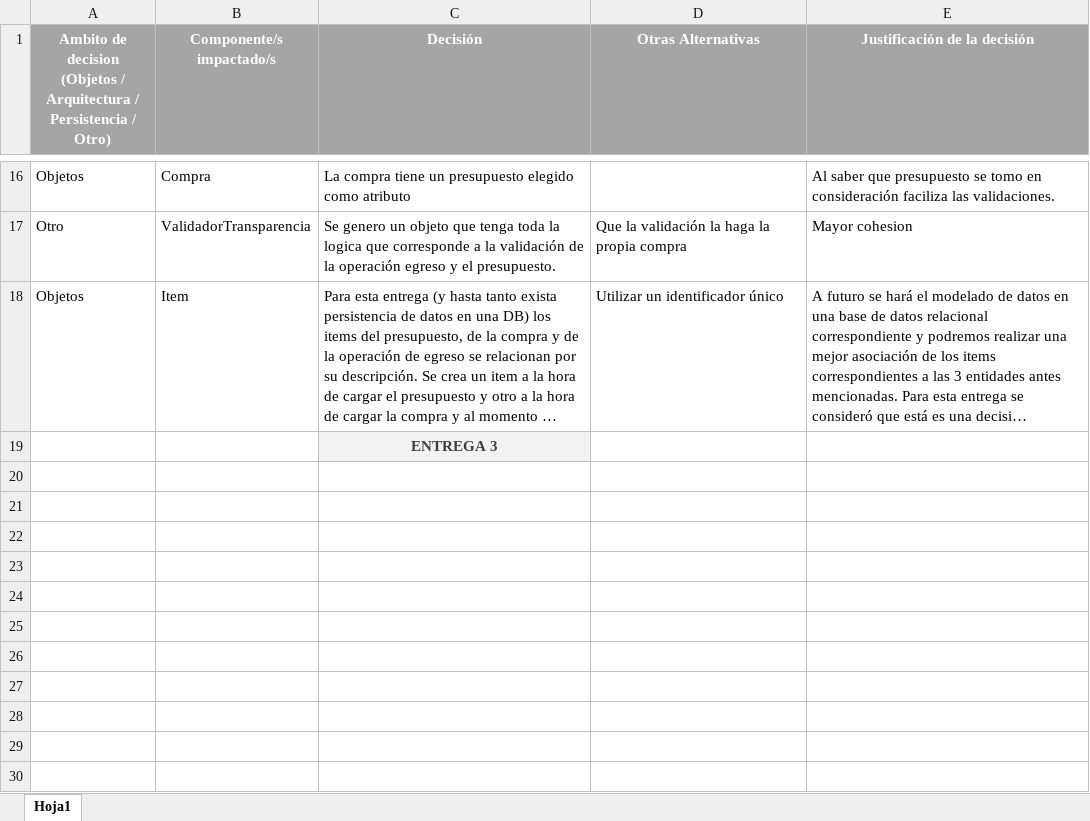
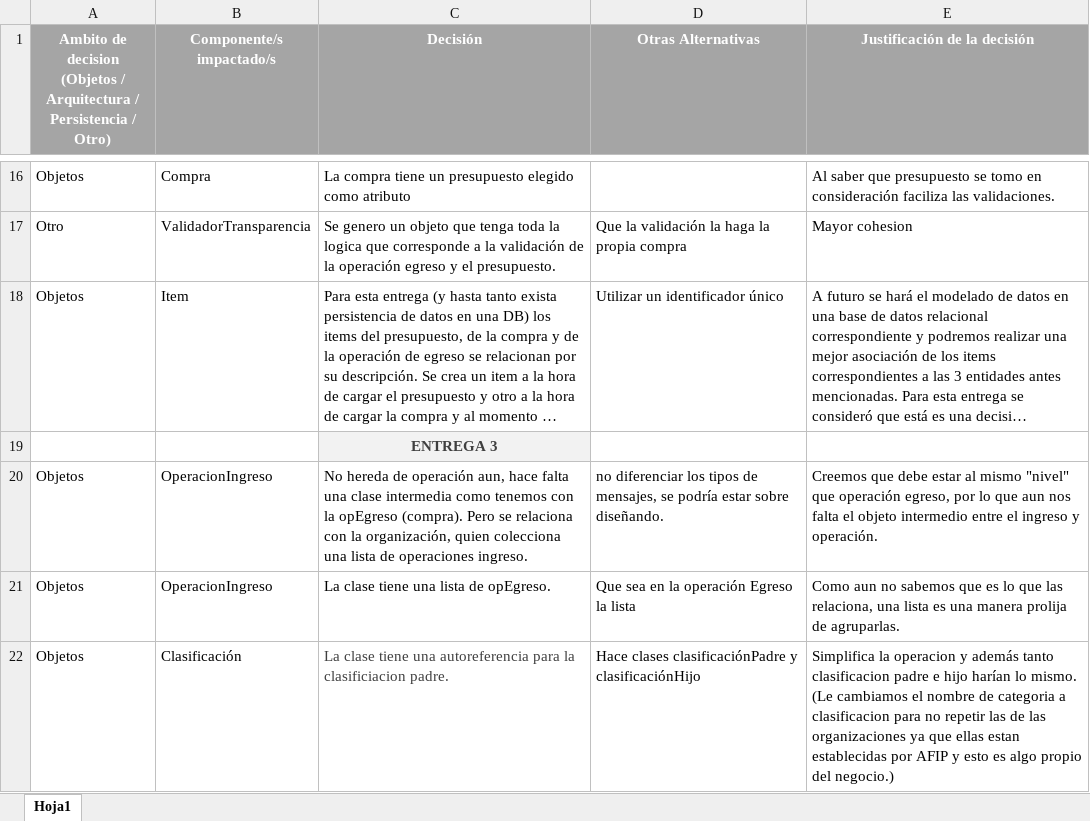
Before and after one commit to FrancoCingolani/TPdds2020_Grupo8, an Excel workbook: Justificaciones-de-Decisiones-para-TP-Anual.xlsx, sheet Hoja1, drawn as a sheet; only a part is shown, gaps mark what is left out; long unchanged cells end in …; values as stored, in another font and other column widths than the file's, no borders; the diff names each change by its address in the sheet, - before the commit and + after, or states it on an @@ line.

Commit message:
Cosas entrega 3

```diff
--- a/Justificaciones-de-Decisiones-para-TP-Anual.xlsx (sheet Hoja1)
+++ b/Justificaciones-de-Decisiones-para-TP-Anual.xlsx (sheet Hoja1)
+row 20: Objetos | OperacionIngreso | No hereda de operación aun, hace falta una clase intermedia como tenemos con la opEgreso (compra). Pero se relaciona con la organización, quien colecciona una lista de operaciones ingreso. | no diferenciar los tipos de mensajes, se podría estar sobre diseñando. | Creemos que debe estar al mismo "nivel" que operación egreso, por lo que aun nos falta el objeto intermedio entre el ingreso y operación.
+row 21: Objetos | OperacionIngreso | La clase tiene una lista de opEgreso. | Que sea en la operación Egreso la lista | Como aun no sabemos que es lo que las relaciona, una lista es una manera prolija de agruparlas.
+row 22: Objetos | Clasificación | La clase tiene una autoreferencia para la clasificiacion padre. | Hace clases clasificaciónPadre y clasificaciónHijo | Simplifica la operacion y además tanto clasificacion padre e hijo harían lo mismo. (Le cambiamos el nombre de categoria a clasificacion para no repetir las de las organizaciones ya que ellas estan establecidas por AFIP y esto es algo propio del negocio.)
```
